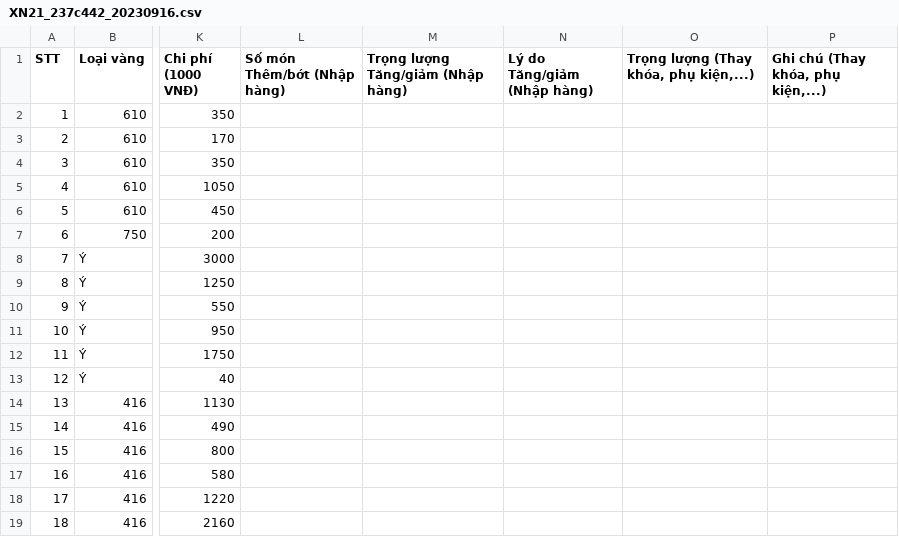
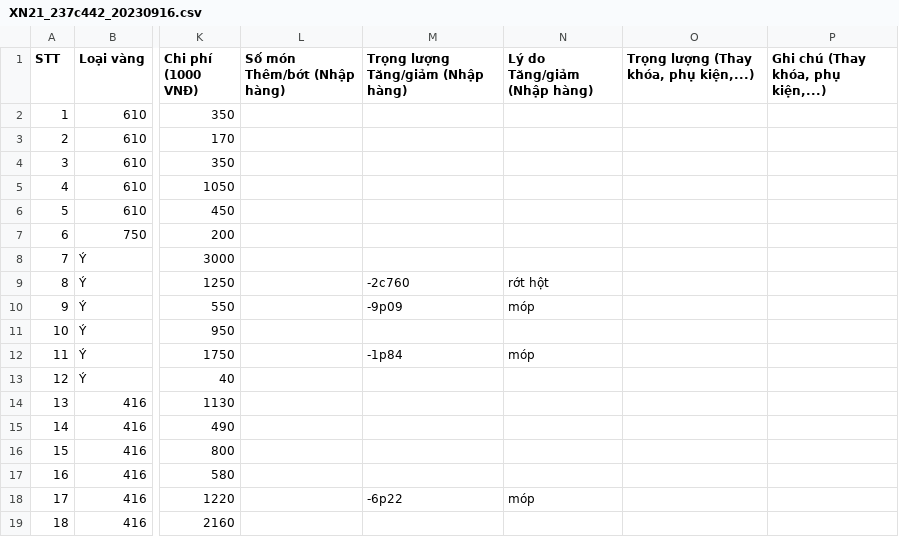
Before and after one commit to goldappversion3/HiepThanh_Data, a CSV file: source/data/page_XiNgoai/1/XN21_237c442_20230916.csv, drawn as a sheet; only a part is shown, gaps mark what is left out; the diff names each change by its address in the sheet, - before the commit and + after, or states it on an @@ line.

Commit message:
Update file

```diff
--- a/source/data/page_XiNgoai/1/XN21_237c442_20230916.csv
+++ b/source/data/page_XiNgoai/1/XN21_237c442_20230916.csv
-M9: (empty)
+M9: -2c760
-N9 (Lý do Tăng/giảm (Nhập hàng)): (empty)
+N9 (Lý do Tăng/giảm (Nhập hàng)): rớt hột
-M10: (empty)
+M10: -9p09
-N10 (Lý do Tăng/giảm (Nhập hàng)): (empty)
+N10 (Lý do Tăng/giảm (Nhập hàng)): móp
-M12: (empty)
+M12: -1p84
-N12 (Lý do Tăng/giảm (Nhập hàng)): (empty)
+N12 (Lý do Tăng/giảm (Nhập hàng)): móp
-M18: (empty)
+M18: -6p22
-N18 (Lý do Tăng/giảm (Nhập hàng)): (empty)
+N18 (Lý do Tăng/giảm (Nhập hàng)): móp
```
